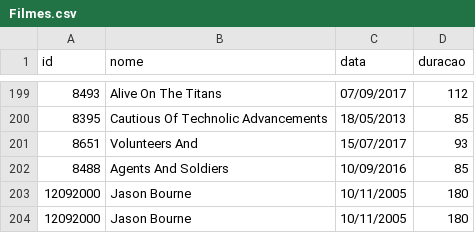
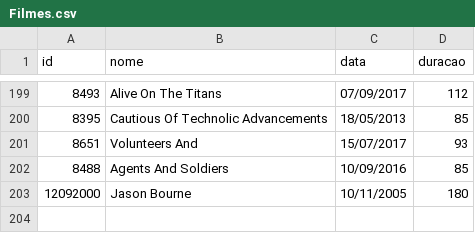
Before and after one commit to DisciplinasProgramacao/lpm_projetos_3_4_5-grupo6, a CSV file: codigo/PlataformasStreaming/assets/Filmes.csv, drawn as a sheet; only a part is shown, gaps mark what is left out.

```diff
--- a/codigo/PlataformasStreaming/assets/Filmes.csv
+++ b/codigo/PlataformasStreaming/assets/Filmes.csv
@@ -203,2 +203 @@
 12092000;Jason Bourne;10/11/2005;180
-12092000;Jason Bourne;10/11/2005;180
```
Also changed, not shown: codigo/PlataformasStreaming/assets/Series.csv, 13 other files.
